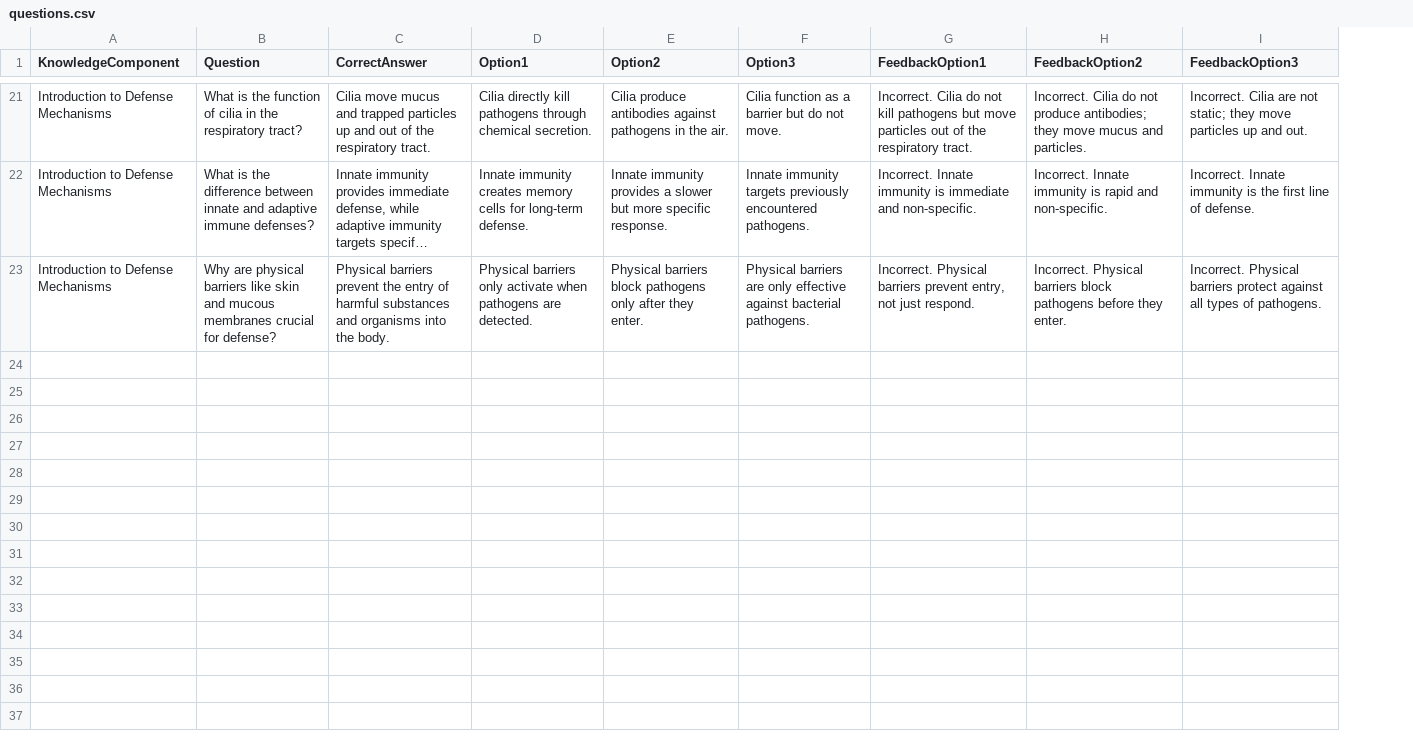
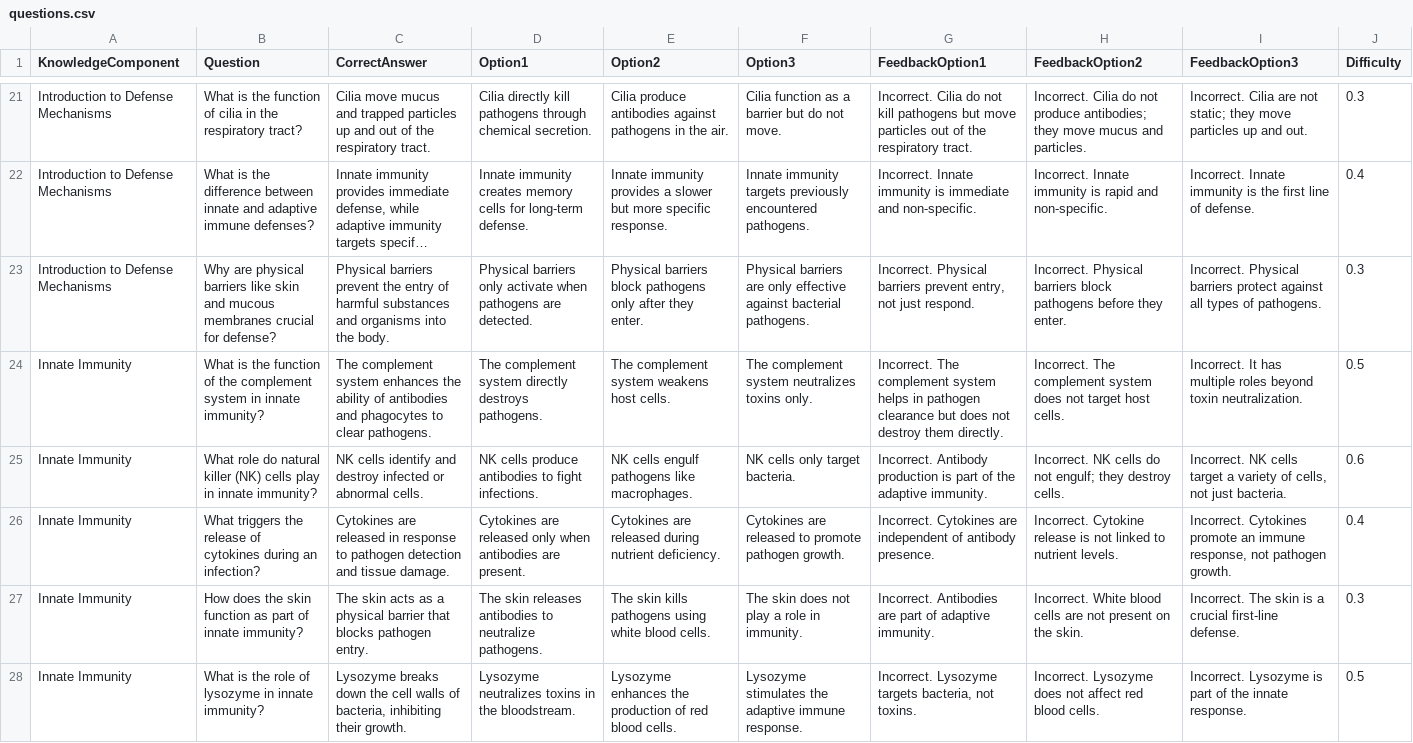
Before and after one commit to RoloProlo/BioLingo, a CSV file: questions.csv, drawn as a sheet; only a part is shown, gaps mark what is left out; long unchanged cells end in …; the diff covers the shown part only; the diff names each change by its address in the sheet, - before the commit and + after, or states it on an @@ line.

```diff
--- a/questions.csv
+++ b/questions.csv
+column J (Difficulty), rows 21-23: 0.3 | 0.4 | 0.3
+row 24: Innate Immunity | What is the function of the complement system in innate immunity? | The complement system enhances the ability of antibodies and phagocytes to clear pathogens. | The complement system directly destroys pathogens. | The complement system weakens host cells. | The complement system neutralizes toxins only. | Incorrect. The complement system helps in pathogen clearance but does not destroy them directly. | Incorrect. The complement system does not target host cells. | Incorrect. It has multiple roles beyond toxin neutralization. | 0.5
+row 25: Innate Immunity | What role do natural killer (NK) cells play in innate immunity? | NK cells identify and destroy infected or abnormal cells. | NK cells produce antibodies to fight infections. | NK cells engulf pathogens like macrophages. | NK cells only target bacteria. | Incorrect. Antibody production is part of the adaptive immunity. | Incorrect. NK cells do not engulf; they destroy cells. | Incorrect. NK cells target a variety of cells, not just bacteria. | 0.6
+row 26: Innate Immunity | What triggers the release of cytokines during an infection? | Cytokines are released in response to pathogen detection and tissue damage. | Cytokines are released only when antibodies are present. | Cytokines are released during nutrient deficiency. | Cytokines are released to promote pathogen growth. | Incorrect. Cytokines are independent of antibody presence. | Incorrect. Cytokine release is not linked to nutrient levels. | Incorrect. Cytokines promote an immune response, not pathogen growth. | 0.4
+row 27: Innate Immunity | How does the skin function as part of innate immunity? | The skin acts as a physical barrier that blocks pathogen entry. | The skin releases antibodies to neutralize pathogens. | The skin kills pathogens using white blood cells. | The skin does not play a role in immunity. | Incorrect. Antibodies are part of adaptive immunity. | Incorrect. White blood cells are not present on the skin. | Incorrect. The skin is a crucial first-line defense. | 0.3
+row 28: Innate Immunity | What is the role of lysozyme in innate immunity? | Lysozyme breaks down the cell walls of bacteria, inhibiting their growth. | Lysozyme neutralizes toxins in the bloodstream. | Lysozyme enhances the production of red blood cells. | Lysozyme stimulates the adaptive immune response. | Incorrect. Lysozyme targets bacteria, not toxins. | Incorrect. Lysozyme does not affect red blood cells. | Incorrect. Lysozyme is part of the innate response. | 0.5
```
Also changed, not shown: 5 added rows elsewhere in this file, 8 other files.
